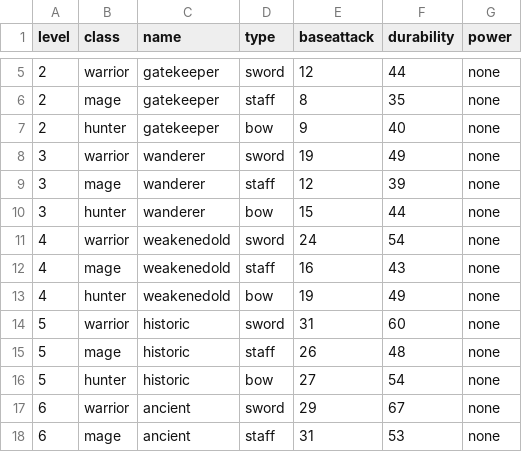
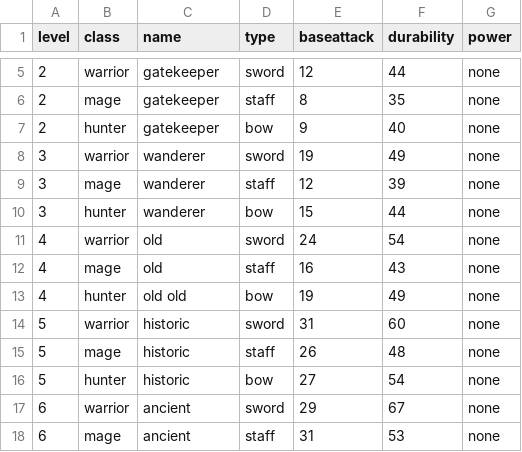
Before and after one commit to crawsome/PyRPG_Mini, a CSV file: csv/weapons.csv, drawn as a sheet; only a part is shown, gaps mark what is left out.

```diff
--- a/csv/weapons.csv
+++ b/csv/weapons.csv
@@ -10,5 +10,5 @@ level,class,name,type,baseattack,durability,power
 3,hunter,wanderer,bow,15,44,none
-4,warrior,weakenedold,sword,24,54,none
-4,mage,weakenedold,staff,16,43,none
-4,hunter,weakenedold,bow,19,49,none
+4,warrior,old,sword,24,54,none
+4,mage,old,staff,16,43,none
+4,hunter,old old,bow,19,49,none
 5,warrior,historic,sword,31,60,none
```
Also changed, not shown: 4 other files.
